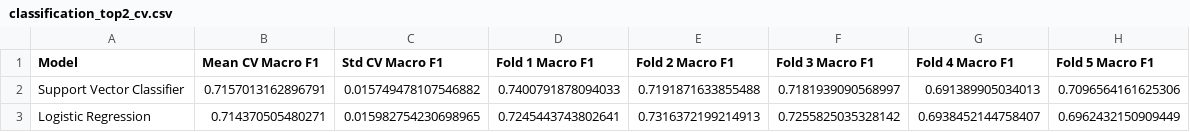
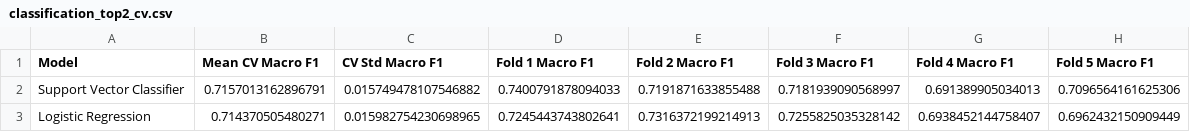
Before and after one commit to Shruhath/23CSE301-ML-Capstone, a CSV file: results/classification_top2_cv.csv, drawn as a sheet.

```diff
--- a/results/classification_top2_cv.csv
+++ b/results/classification_top2_cv.csv
@@ -1,2 +1,2 @@
-Model,Mean CV Macro F1,Std CV Macro F1,Fold 1 Macro F1,Fold 2 Macro F1,Fold 3 Macro F1,Fold 4 Macro F1,Fold 5 Macro F1
+Model,Mean CV Macro F1,CV Std Macro F1,Fold 1 Macro F1,Fold 2 Macro F1,Fold 3 Macro F1,Fold 4 Macro F1,Fold 5 Macro F1
 Support Vector Classifier,0.7157013162896791,0.015749478107546882,0.7400791878094033,0.7191871633855488,0.7181939090568997,0.691389905034013,0.7096564161625306
```
Also changed, not shown: results/classification_best_parameters.csv, results/classification_model_comparison.csv, 4 other files.
